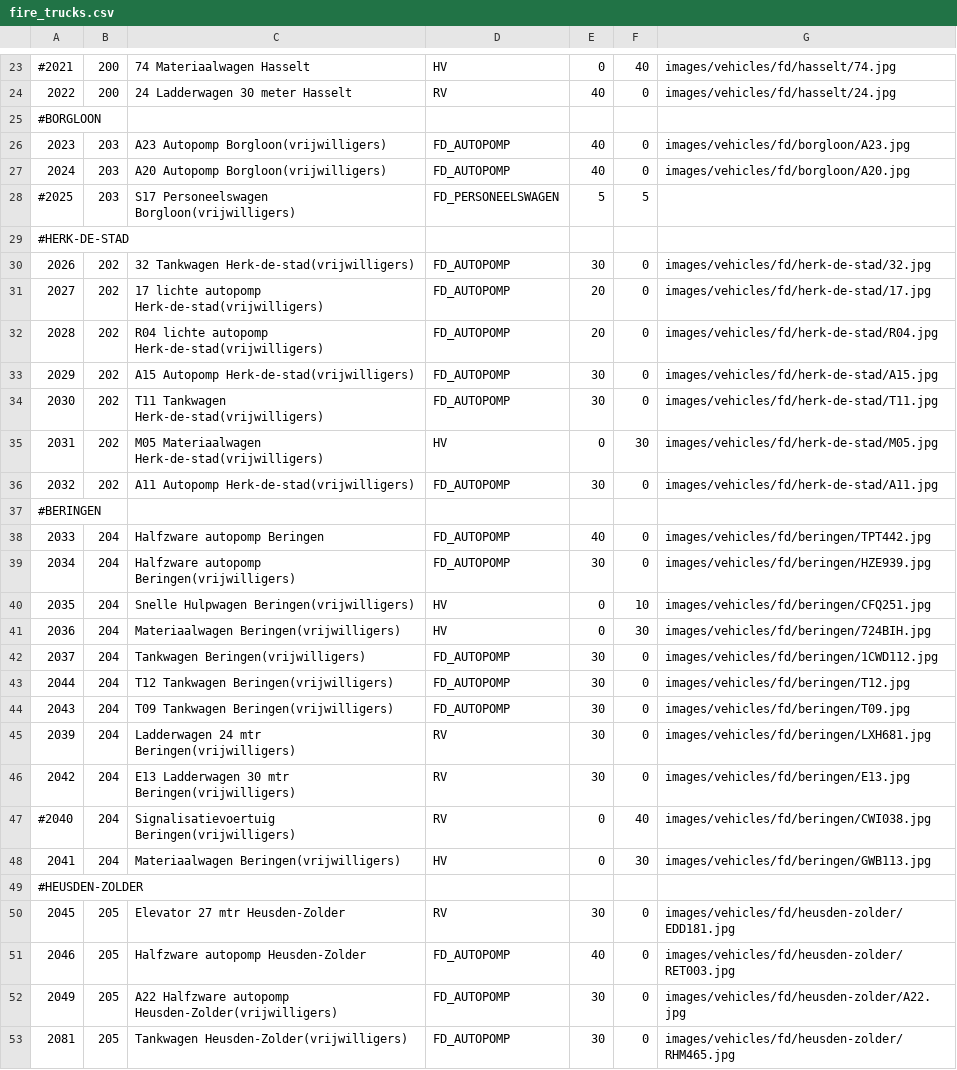
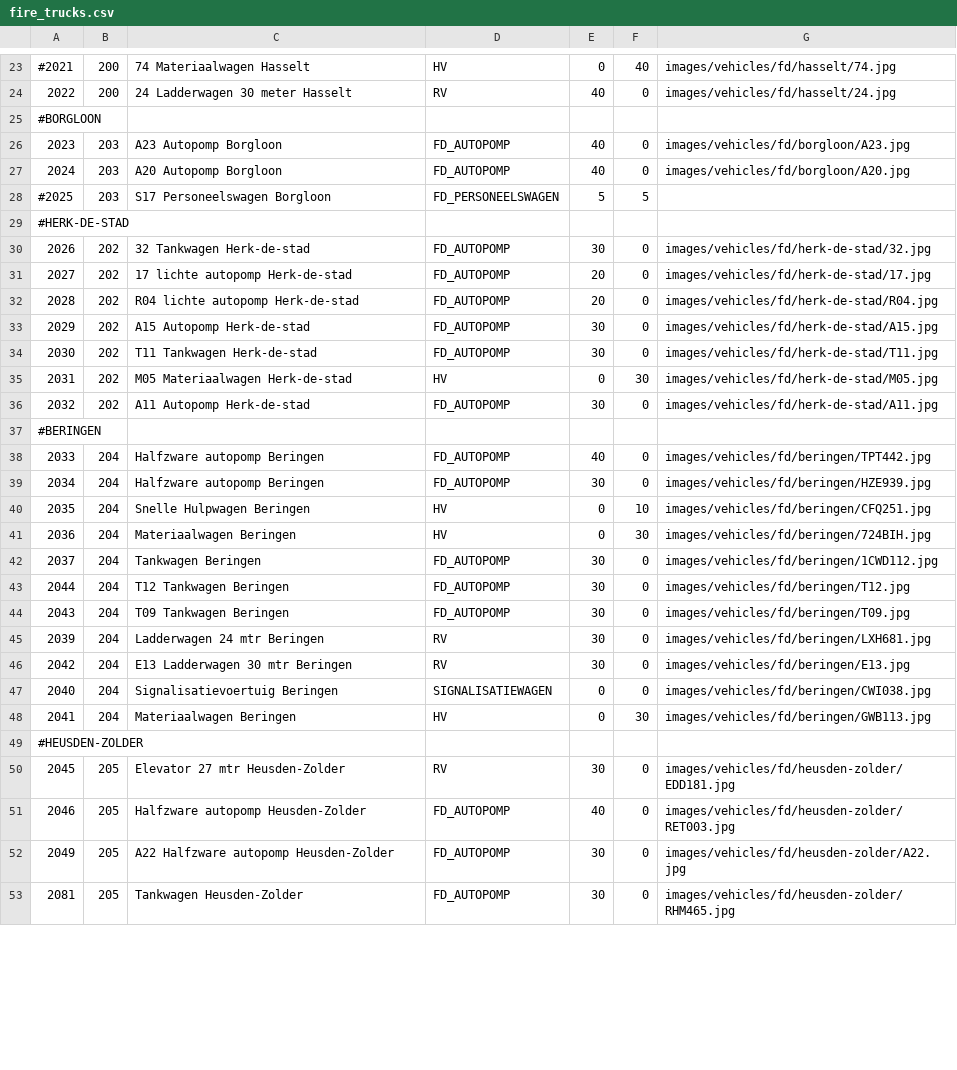
Before and after one commit to bvanvelsen/dispatcher, a CSV file: backend/src/main/resources/init/fire_trucks.csv, drawn as a sheet; only a part is shown, gaps mark what is left out; the diff covers the shown part only.

```diff
--- a/backend/src/main/resources/init/fire_trucks.csv
+++ b/backend/src/main/resources/init/fire_trucks.csv
@@ -25,25 +25,25 @@
 #BORGLOON
-2023,203,A23 Autopomp Borgloon(vrijwilligers),FD_AUTOPOMP,40,0,images/vehicles/fd/borgloon/A23.jpg
-2024,203,A20 Autopomp Borgloon(vrijwilligers),FD_AUTOPOMP,40,0,images/vehicles/fd/borgloon/A20.jpg
-#2025,203,S17 Personeelswagen Borgloon(vrijwilligers),FD_PERSONEELSWAGEN,5,5
+2023,203,A23 Autopomp Borgloon,FD_AUTOPOMP,40,0,images/vehicles/fd/borgloon/A23.jpg
+2024,203,A20 Autopomp Borgloon,FD_AUTOPOMP,40,0,images/vehicles/fd/borgloon/A20.jpg
+#2025,203,S17 Personeelswagen Borgloon,FD_PERSONEELSWAGEN,5,5
 #HERK-DE-STAD
-2026,202,32 Tankwagen Herk-de-stad(vrijwilligers),FD_AUTOPOMP,30,0,images/vehicles/fd/herk-de-stad/32.jpg
-2027,202,17 lichte autopomp Herk-de-stad(vrijwilligers),FD_AUTOPOMP,20,0,images/vehicles/fd/herk-de-stad/17.jpg
-2028,202,R04 lichte autopomp Herk-de-stad(vrijwilligers),FD_AUTOPOMP,20,0,images/vehicles/fd/herk-de-stad/R04.jpg
-2029,202,A15 Autopomp Herk-de-stad(vrijwilligers),FD_AUTOPOMP,30,0,images/vehicles/fd/herk-de-stad/A15.jpg
-2030,202,T11 Tankwagen Herk-de-stad(vrijwilligers),FD_AUTOPOMP,30,0,images/vehicles/fd/herk-de-stad/T11.jpg
-2031,202,M05 Materiaalwagen Herk-de-stad(vrijwilligers),HV,0,30,images/vehicles/fd/herk-de-stad/M05.jpg
-2032,202,A11 Autopomp Herk-de-stad(vrijwilligers),FD_AUTOPOMP,30,0,images/vehicles/fd/herk-de-stad/A11.jpg
+2026,202,32 Tankwagen Herk-de-stad,FD_AUTOPOMP,30,0,images/vehicles/fd/herk-de-stad/32.jpg
+2027,202,17 lichte autopomp Herk-de-stad,FD_AUTOPOMP,20,0,images/vehicles/fd/herk-de-stad/17.jpg
+2028,202,R04 lichte autopomp Herk-de-stad,FD_AUTOPOMP,20,0,images/vehicles/fd/herk-de-stad/R04.jpg
+2029,202,A15 Autopomp Herk-de-stad,FD_AUTOPOMP,30,0,images/vehicles/fd/herk-de-stad/A15.jpg
+2030,202,T11 Tankwagen Herk-de-stad,FD_AUTOPOMP,30,0,images/vehicles/fd/herk-de-stad/T11.jpg
+2031,202,M05 Materiaalwagen Herk-de-stad,HV,0,30,images/vehicles/fd/herk-de-stad/M05.jpg
+2032,202,A11 Autopomp Herk-de-stad,FD_AUTOPOMP,30,0,images/vehicles/fd/herk-de-stad/A11.jpg
 #BERINGEN
 2033,204,Halfzware autopomp Beringen,FD_AUTOPOMP,40,0,images/vehicles/fd/beringen/TPT442.jpg
-2034,204,Halfzware autopomp Beringen(vrijwilligers),FD_AUTOPOMP,30,0,images/vehicles/fd/beringen/HZE939.jpg
-2035,204,Snelle Hulpwagen Beringen(vrijwilligers),HV,0,10,images/vehicles/fd/beringen/CFQ251.jpg
-2036,204,Materiaalwagen Beringen(vrijwilligers),HV,0,30,images/vehicles/fd/beringen/724BIH.jpg
-2037,204,Tankwagen Beringen(vrijwilligers),FD_AUTOPOMP,30,0,images/vehicles/fd/beringen/1CWD112.jpg
-2044,204,T12 Tankwagen Beringen(vrijwilligers),FD_AUTOPOMP,30,0,images/vehicles/fd/beringen/T12.jpg
-2043,204,T09 Tankwagen Beringen(vrijwilligers),FD_AUTOPOMP,30,0,images/vehicles/fd/beringen/T09.jpg
-2039,204,Ladderwagen 24 mtr Beringen(vrijwilligers),RV,30,0,images/vehicles/fd/beringen/LXH681.jpg
-2042,204,E13 Ladderwagen 30 mtr Beringen(vrijwilligers),RV,30,0,images/vehicles/fd/beringen/E13.jpg
-#2040,204,Signalisatievoertuig Beringen(vrijwilligers),RV,0,40,images/vehicles/fd/beringen/CWI038.jpg
-2041,204,Materiaalwagen Beringen(vrijwilligers),HV,0,30,images/vehicles/fd/beringen/GWB113.jpg
+2034,204,Halfzware autopomp Beringen,FD_AUTOPOMP,30,0,images/vehicles/fd/beringen/HZE939.jpg
+2035,204,Snelle Hulpwagen Beringen,HV,0,10,images/vehicles/fd/beringen/CFQ251.jpg
+2036,204,Materiaalwagen Beringen,HV,0,30,images/vehicles/fd/beringen/724BIH.jpg
+2037,204,Tankwagen Beringen,FD_AUTOPOMP,30,0,images/vehicles/fd/beringen/1CWD112.jpg
+2044,204,T12 Tankwagen Beringen,FD_AUTOPOMP,30,0,images/vehicles/fd/beringen/T12.jpg
+2043,204,T09 Tankwagen Beringen,FD_AUTOPOMP,30,0,images/vehicles/fd/beringen/T09.jpg
+2039,204,Ladderwagen 24 mtr Beringen,RV,30,0,images/vehicles/fd/beringen/LXH681.jpg
+2042,204,E13 Ladderwagen 30 mtr Beringen,RV,30,0,images/vehicles/fd/beringen/E13.jpg
+2040,204,Signalisatievoertuig Beringen,SIGNALISATIEWAGEN,0,0,images/vehicles/fd/beringen/CWI038.jpg
+2041,204,Materiaalwagen Beringen,HV,0,30,images/vehicles/fd/beringen/GWB113.jpg
 #HEUSDEN-ZOLDER
@@ -51,3 +51,3 @@
 2046,205,Halfzware autopomp Heusden-Zolder,FD_AUTOPOMP,40,0,images/vehicles/fd/heusden-zolder/RET003.jpg
-2049,205,A22 Halfzware autopomp Heusden-Zolder(vrijwilligers),FD_AUTOPOMP,30,0,images/vehicles/fd/heusden-zolder/A22.jpg
-2081,205,Tankwagen Heusden-Zolder(vrijwilligers),FD_AUTOPOMP,30,0,images/vehicles/fd/heusden-zolder/RHM465.jpg
+2049,205,A22 Halfzware autopomp Heusden-Zolder,FD_AUTOPOMP,30,0,images/vehicles/fd/heusden-zolder/A22.jpg
+2081,205,Tankwagen Heusden-Zolder,FD_AUTOPOMP,30,0,images/vehicles/fd/heusden-zolder/RHM465.jpg
```
Also changed, not shown: 31 edited cells elsewhere in this file, backend/src/main/resources/init/fire_department.csv, backend/src/main/resources/init/police_stations.csv, 18 other files.
